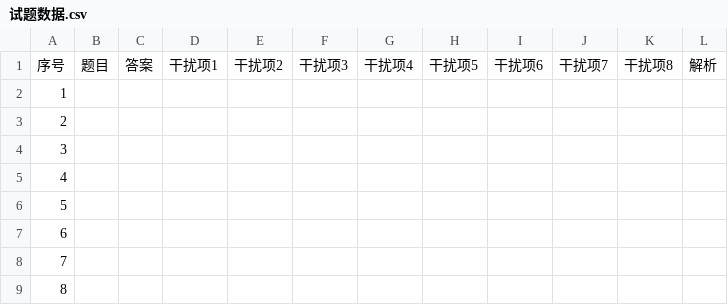
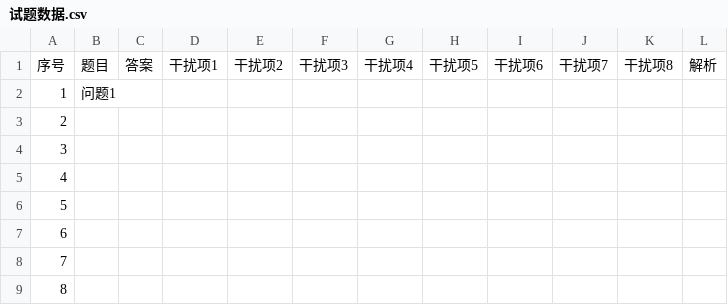
Before and after one commit to bmzk/my_python_program, a CSV file: 创建试题库/试题数据.csv, drawn as a sheet; only a part is shown.

```diff
--- a/创建试题库/试题数据.csv
+++ b/创建试题库/试题数据.csv
@@ -1,3 +1,3 @@
 序号,题目,答案,干扰项1,干扰项2,干扰项3,干扰项4,干扰项5,干扰项6,干扰项7,干扰项8,解析
-1,,,,,,,,,,,
+1,问题1,,,,,,,,,,
 2,,,,,,,,,,,
```
Also changed, not shown: 1 other file.
